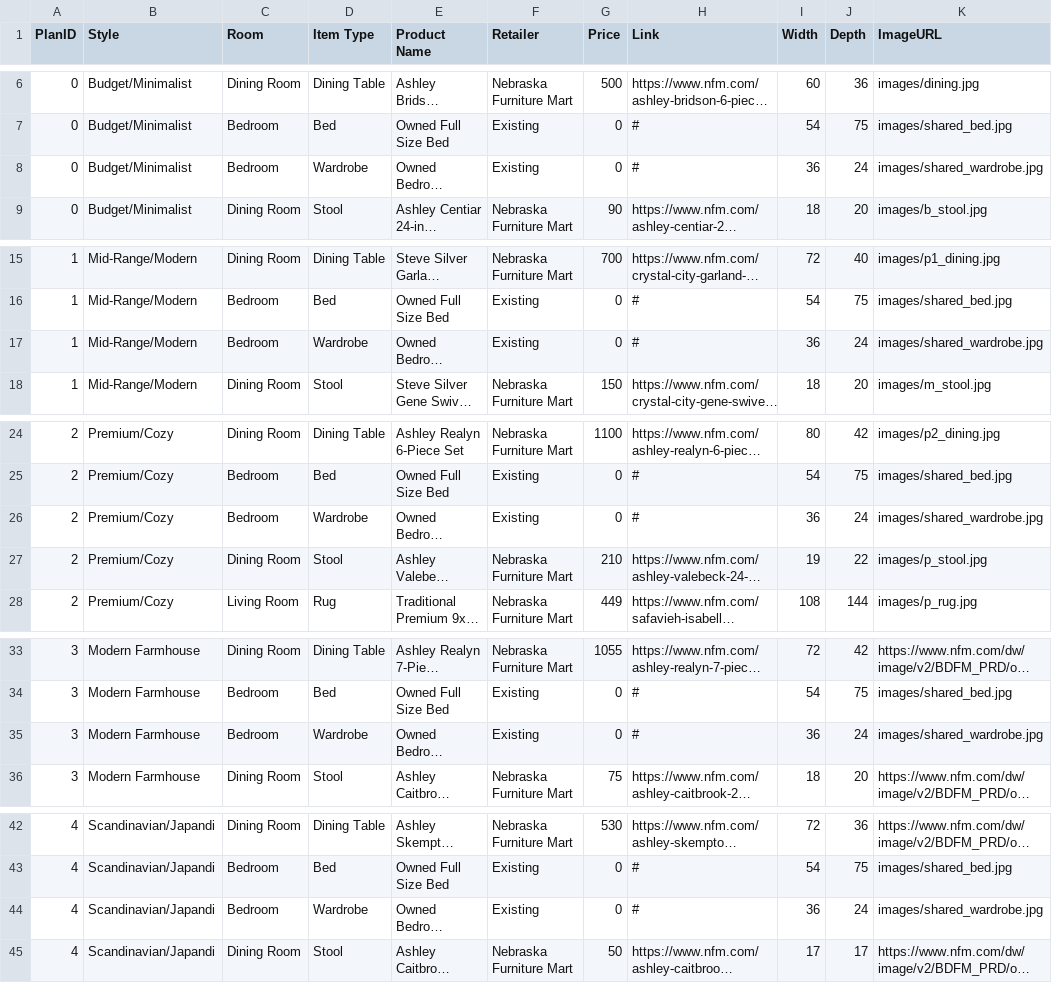
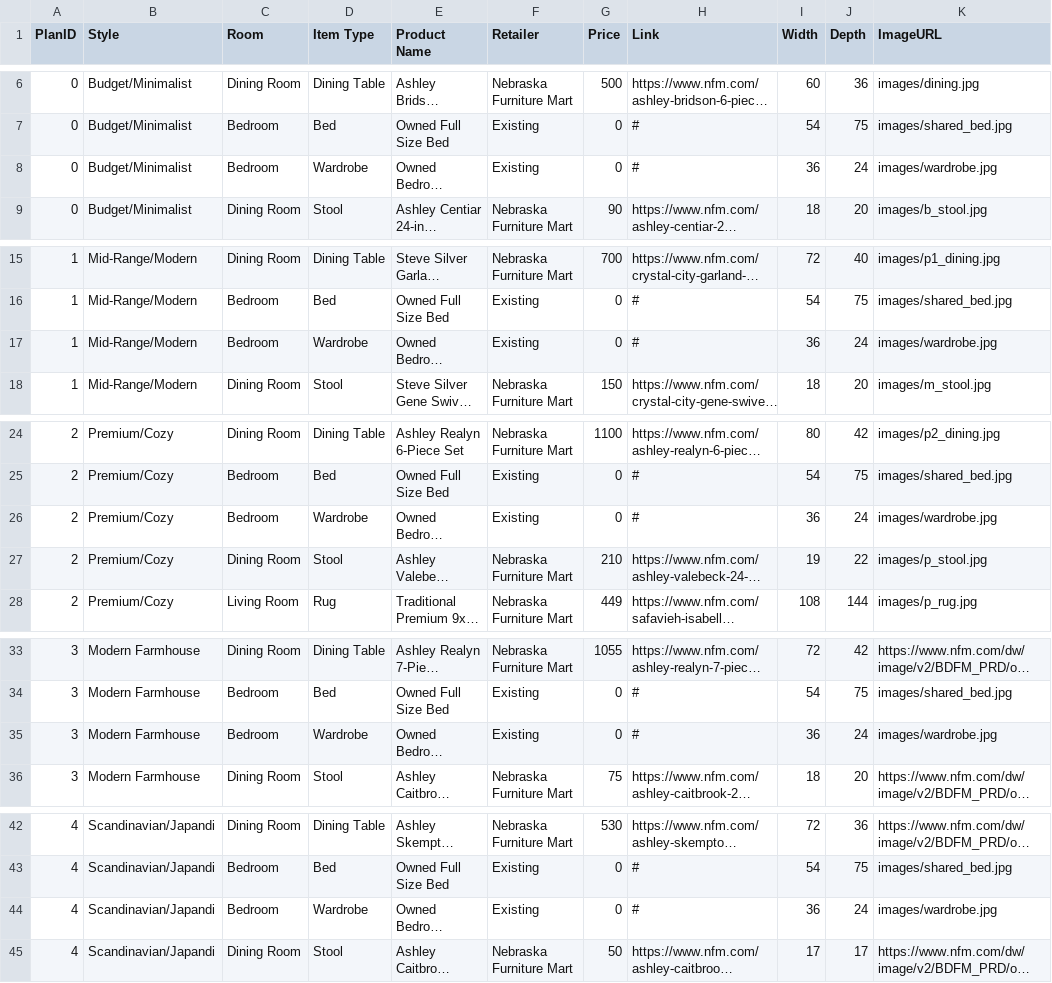
Before and after one commit to michaeldejournett/FurnitureSearch, a CSV file: data/furniture_proposals.csv, drawn as a sheet; only a part is shown, gaps mark what is left out; long unchanged cells end in …; the diff covers the shown part only; the diff names each change by its address in the sheet, - before the commit and + after, or states it on an @@ line.

```diff
--- a/data/furniture_proposals.csv
+++ b/data/furniture_proposals.csv
-K8 (ImageURL): images/shared_wardrobe.jpg
+K8 (ImageURL): images/wardrobe.jpg
-K17 (ImageURL): images/shared_wardrobe.jpg
+K17 (ImageURL): images/wardrobe.jpg
-K26 (ImageURL): images/shared_wardrobe.jpg
+K26 (ImageURL): images/wardrobe.jpg
-K35 (ImageURL): images/shared_wardrobe.jpg
+K35 (ImageURL): images/wardrobe.jpg
-K44 (ImageURL): images/shared_wardrobe.jpg
+K44 (ImageURL): images/wardrobe.jpg
```
Also changed, not shown: 1 edited cell elsewhere in this file, 9 other files.
